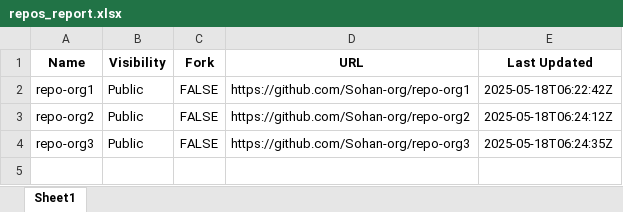
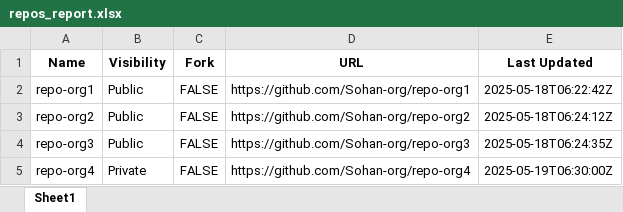
Before and after one commit to Sohanuu66/org-repo-scanner, an Excel workbook: repos_report.xlsx, sheet Sheet1, drawn as a sheet; values as stored, in another font and other column widths than the file's, no borders; the diff names each change by its address in the sheet, - before the commit and + after, or states it on an @@ line.

```diff
--- a/repos_report.xlsx (sheet Sheet1)
+++ b/repos_report.xlsx (sheet Sheet1)
+row 5: repo-org4 | Private | FALSE | https://github.com/Sohan-org/repo-org4 | 2025-05-19T06:30:00Z
```
